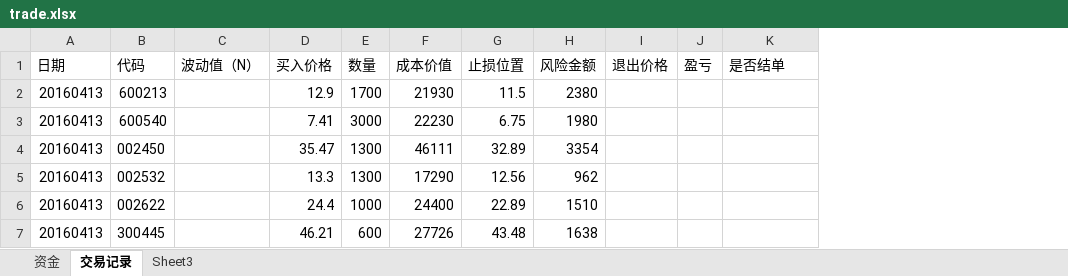
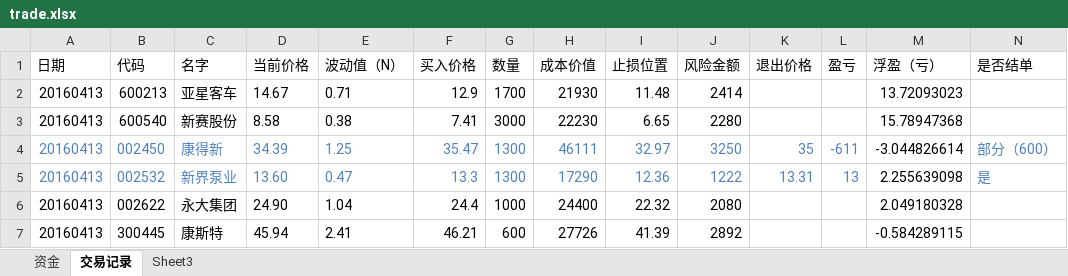
Before and after one commit to charlieYong/Quantitation, an Excel workbook: Records/trade.xlsx, sheet 交易记录, drawn as a sheet; only a part is shown; values as stored, in another font and other column widths than the file's, no borders; addresses are those after the commit; the diff covers the shown part only; the diff names each change by its address in the sheet, - before the commit and + after, or states it on an @@ line.

Commit message:
add trade log

```diff
--- a/Records/trade.xlsx (sheet 交易记录)
+++ b/Records/trade.xlsx (sheet 交易记录)
+column C (名字), rows 2-7: 亚星客车 | 新赛股份 | 康得新 | 新界泵业 | 永大集团 | 康斯特
+column D (当前价格), rows 2-7: 14.67 | 8.58 | 34.39 | 13.60 | 24.90 | 45.94
+column M (浮盈（亏）), rows 2-7: 13.72093023 | 15.78947368 | -3.044826614 | 2.255639098 | 2.049180328 | -0.584289115
-E2 (波动值（N）): (empty)
+E2 (波动值（N）): 0.71
-I2 (止损位置): 11.5
+I2 (止损位置): 11.48
-J2 (风险金额): 2380
+J2 (风险金额): 2414
-E3 (波动值（N）): (empty)
+E3 (波动值（N）): 0.38
-I3 (止损位置): 6.75
+I3 (止损位置): 6.65
-J3 (风险金额): 1980
+J3 (风险金额): 2280
-A4:B5 text colour: black
+A4:B5 text colour: #4F81BD
-E4 (波动值（N）): (empty)
+E4 (波动值（N）): 1.25
-F4:J5 text colour: black
+F4:J5 text colour: #4F81BD
-I4 (止损位置): 32.89
+I4 (止损位置): 32.97
-J4 (风险金额): 3354
+J4 (风险金额): 3250
-K4 (退出价格): (empty)
+K4 (退出价格): 35
-L4 (盈亏): (empty)
+L4 (盈亏): -611
-N4 (是否结单): (empty)
+N4 (是否结单): 部分（600）
-E5 (波动值（N）): (empty)
+E5 (波动值（N）): 0.47
-I5 (止损位置): 12.56
+I5 (止损位置): 12.36
-J5 (风险金额): 962
+J5 (风险金额): 1222
-K5 (退出价格): (empty)
+K5 (退出价格): 13.31
-L5 (盈亏): (empty)
+L5 (盈亏): 13
-N5 (是否结单): (empty)
+N5 (是否结单): 是
-E6 (波动值（N）): (empty)
+E6 (波动值（N）): 1.04
-I6 (止损位置): 22.89
+I6 (止损位置): 22.32
-J6 (风险金额): 1510
+J6 (风险金额): 2080
-E7 (波动值（N）): (empty)
+E7 (波动值（N）): 2.41
-I7 (止损位置): 43.48
+I7 (止损位置): 41.39
-J7 (风险金额): 1638
+J7 (风险金额): 2892
```
Also changed, not shown: 1 added row, 2 removed rows and 9 edited cells elsewhere in this sheet, formulas that keep their value.
